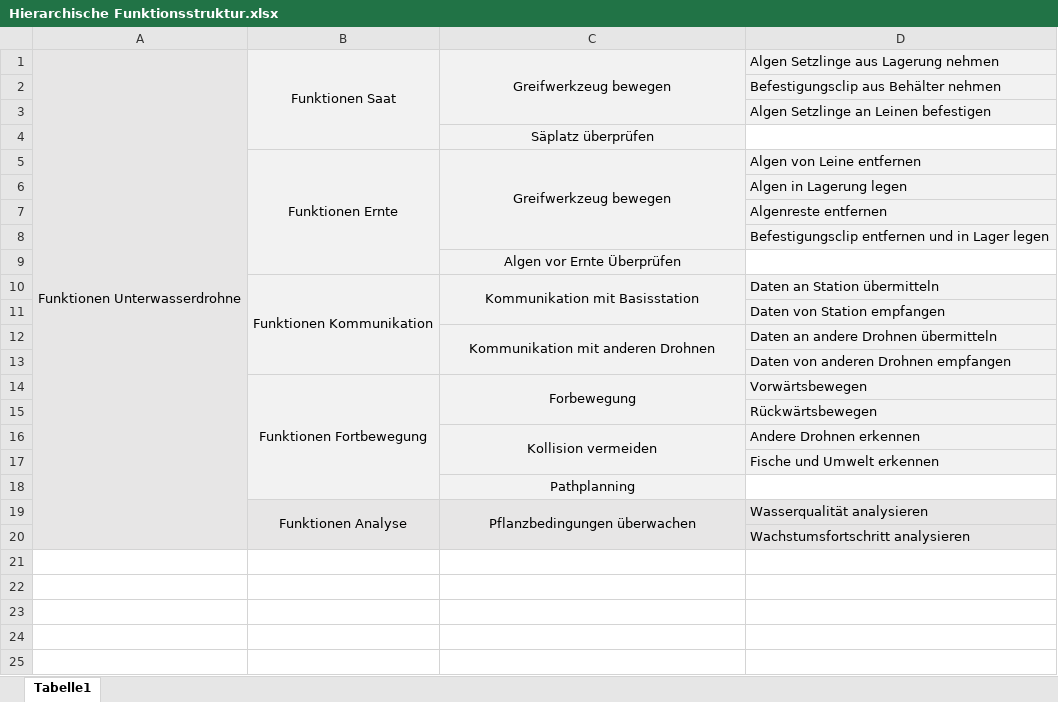
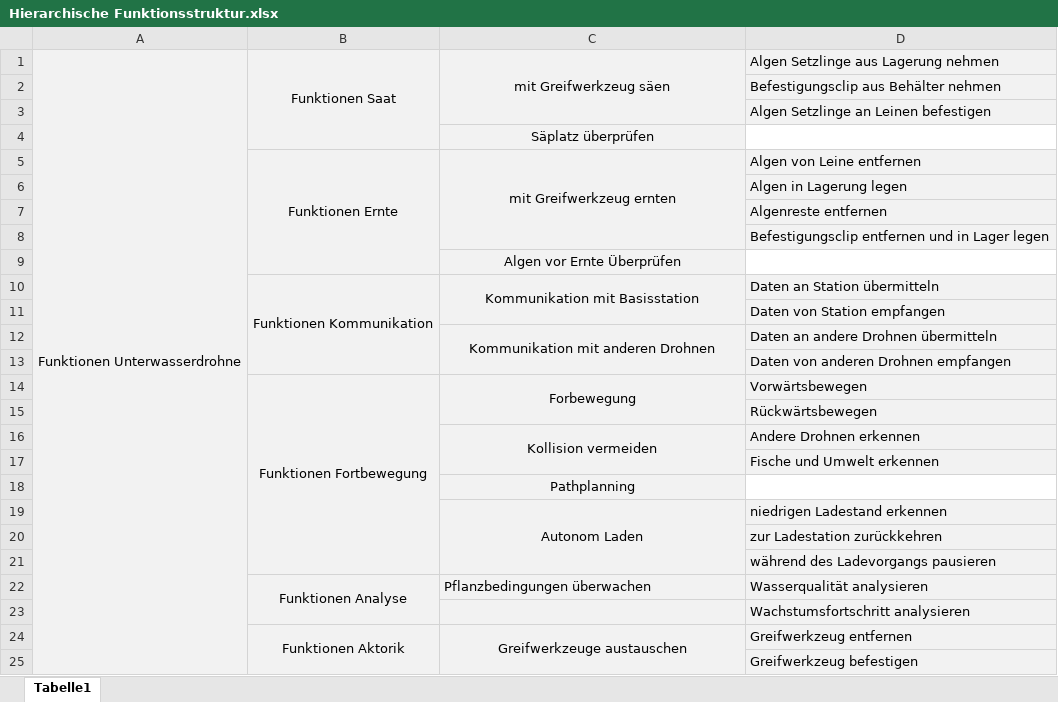
Before and after one commit to plastikpamaro/MKon, an Excel workbook: Meilenstein 2/Dokumente/Funktionsplan/Hierarchische Funktionsstruktur.xlsx, sheet Tabelle1, drawn as a sheet; values as stored, in another font and other column widths than the file's, no borders; removed rows and columns are numbered as before the commit, all else as after; the diff names each change by its address in the sheet, - before the commit and + after, or states it on an @@ line.

Commit message:
funktionsstruktur

```diff
--- a/Meilenstein 2/Dokumente/Funktionsplan/Hierarchische Funktionsstruktur.xlsx (sheet Tabelle1)
+++ b/Meilenstein 2/Dokumente/Funktionsplan/Hierarchische Funktionsstruktur.xlsx (sheet Tabelle1)
-C1: Greifwerkzeug bewegen
+C1: mit Greifwerkzeug säen
-C5: Greifwerkzeug bewegen
+C5: mit Greifwerkzeug ernten
+row 19:  |  | Autonom Laden | niedrigen Ladestand erkennen
+row 20:  |  |  | zur Ladestation zurückkehren
+row 21:  |  |  | während des Ladevorgangs pausieren
-C22 alignment: center
+C22 alignment: left
-C19:C20 merged
+row 24:  | Funktionen Aktorik | Greifwerkzeuge austauschen | Greifwerkzeug entfernen
+row 25:  |  |  | Greifwerkzeug befestigen
```
Also changed, not shown: 2 other files.
